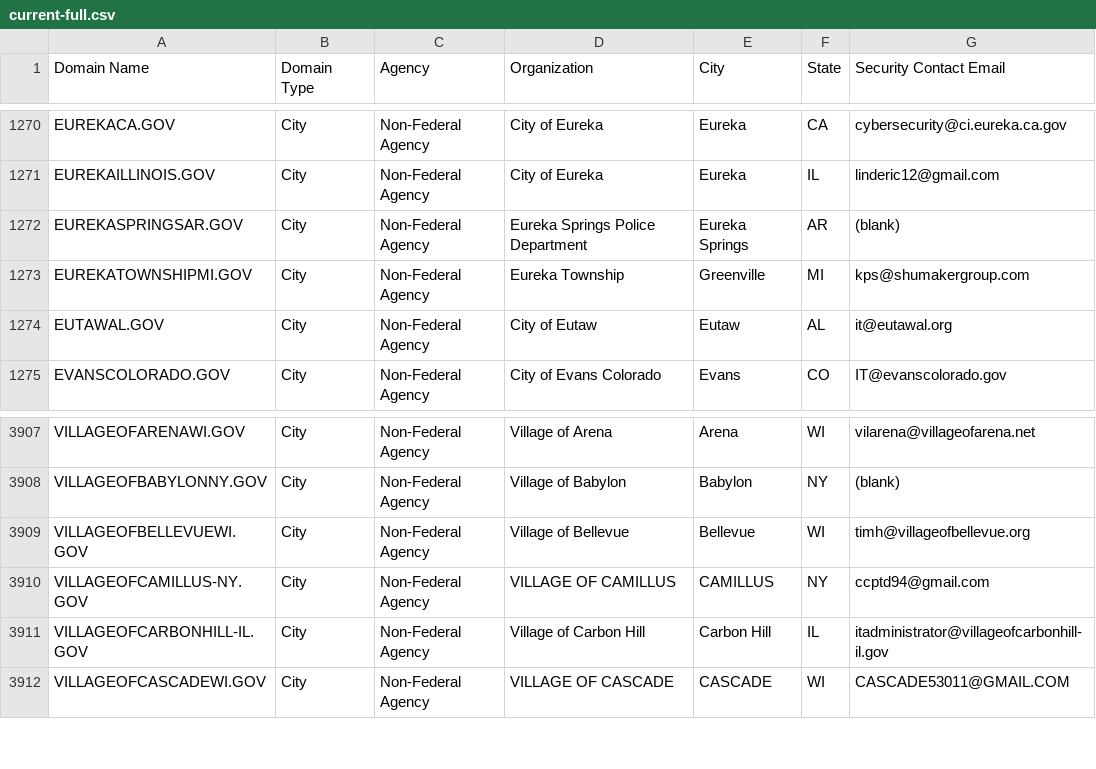
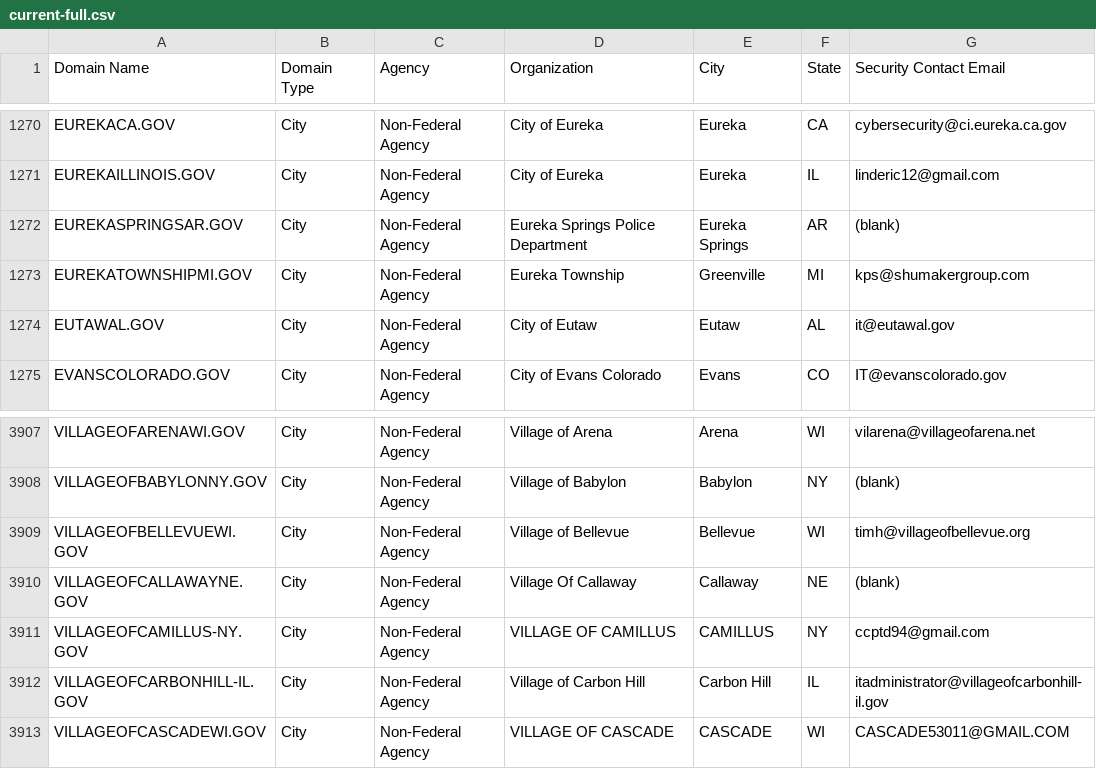
Before and after one commit to climber-girl/dotgov-data, a CSV file: current-full.csv, drawn as a sheet; only a part is shown, gaps mark what is left out.

Commit message:
Flat: latest data (2023-02-13T06:26:13.072Z) {   "date": "2023-02-13T06:26:13.072Z",   "files": [     {       "name": "current-full.csv",       "deltaBytes": 88,       "source": "https://domains.dotgov.gov/dotgov-web/publicreports/current-full"     }   ] }

```diff
--- a/current-full.csv
+++ b/current-full.csv
@@ -1273,3 +1273,3 @@ EUREKASPRINGSAR.GOV,City,Non-Federal Agency,Eureka Springs Police Department,Eur
 EUREKATOWNSHIPMI.GOV,City,Non-Federal Agency,Eureka Township,Greenville,MI,kps@shumakergroup.com
-EUTAWAL.GOV,City,Non-Federal Agency,City of Eutaw,Eutaw,AL,it@eutawal.org
+EUTAWAL.GOV,City,Non-Federal Agency,City of Eutaw,Eutaw,AL,it@eutawal.gov
 EVANSCOLORADO.GOV,City,Non-Federal Agency,City of Evans Colorado,Evans,CO,IT@evanscolorado.gov
@@ -3909,2 +3909,3 @@ VILLAGEOFBABYLONNY.GOV,City,Non-Federal Agency,Village of Babylon,Babylon,NY,(bl
 VILLAGEOFBELLEVUEWI.GOV,City,Non-Federal Agency,Village of Bellevue,Bellevue,WI,timh@villageofbellevue.org
+VILLAGEOFCALLAWAYNE.GOV,City,Non-Federal Agency,Village Of Callaway,Callaway,NE,(blank)
 VILLAGEOFCAMILLUS-NY.GOV,City,Non-Federal Agency,VILLAGE OF CAMILLUS,CAMILLUS,NY,ccptd94@gmail.com
```
